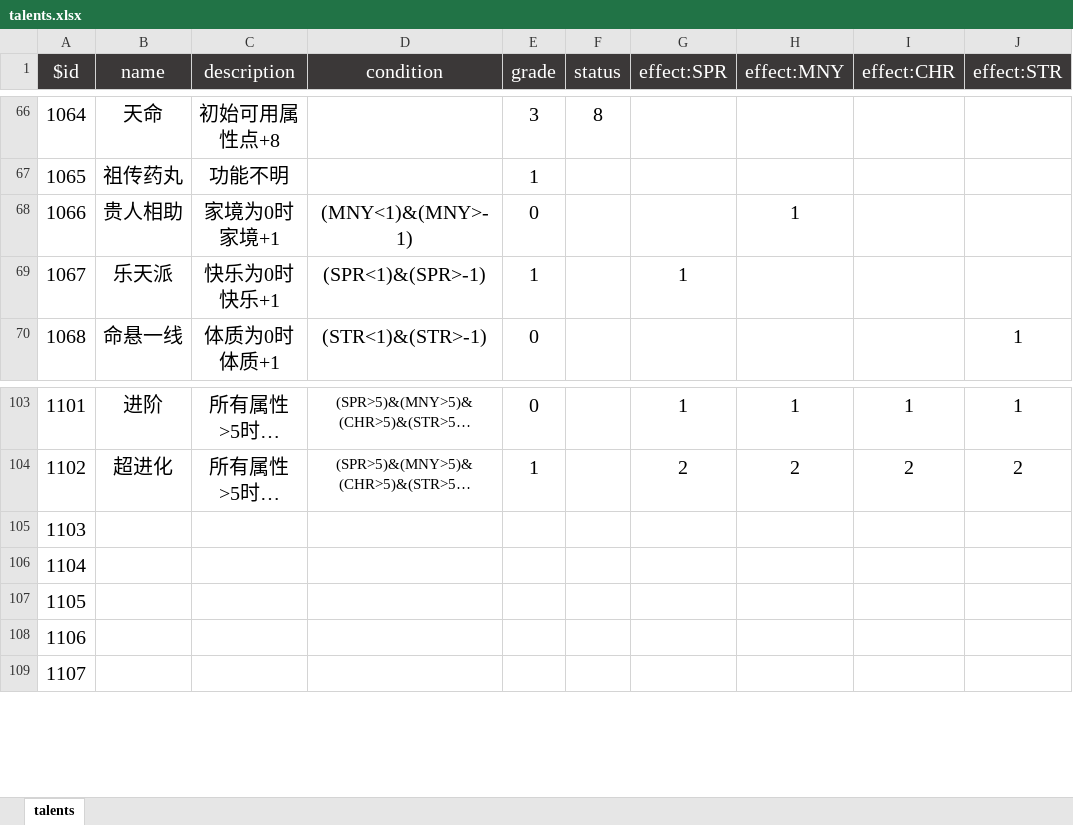
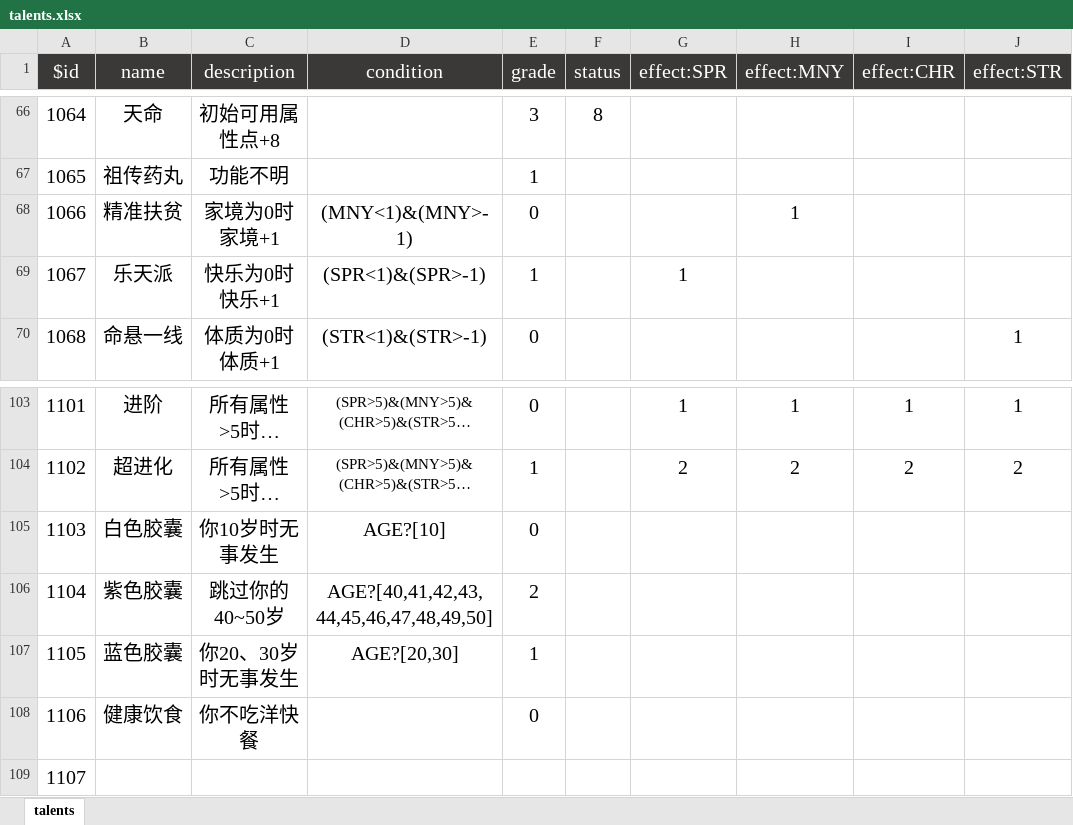
Before and after one commit to VickScarlet/lifeRestart, an Excel workbook: data/talents.xlsx, sheet talents, drawn as a sheet; only a part is shown, gaps mark what is left out; long unchanged cells end in …; values as stored, in another font and other column widths than the file's, no borders; the diff names each change by its address in the sheet, - before the commit and + after, or states it on an @@ line.

```diff
--- a/data/talents.xlsx (sheet talents)
+++ b/data/talents.xlsx (sheet talents)
-B68 (name): 贵人相助
+B68 (name): 精准扶贫
-B105 (name): (empty)
+B105 (name): 白色胶囊
-C105 (description): (empty)
+C105 (description): 你10岁时无事发生
-D105 (condition): (empty)
+D105 (condition): AGE?[10]
-E105 (grade): (empty)
+E105 (grade): 0
-B106 (name): (empty)
+B106 (name): 紫色胶囊
-C106 (description): (empty)
+C106 (description): 跳过你的40~50岁
-D106 (condition): (empty)
+D106 (condition): AGE?[40,41,42,43,44,45,46,47,48,49,50]
-E106 (grade): (empty)
+E106 (grade): 2
-B107 (name): (empty)
+B107 (name): 蓝色胶囊
-C107 (description): (empty)
+C107 (description): 你20、30岁时无事发生
-D107 (condition): (empty)
+D107 (condition): AGE?[20,30]
-E107 (grade): (empty)
+E107 (grade): 1
-B108 (name): (empty)
+B108 (name): 健康饮食
-C108 (description): (empty)
+C108 (description): 你不吃洋快餐
-E108 (grade): (empty)
+E108 (grade): 0
```
Also changed, not shown: data/age.xlsx, data/events.xlsx, 3 other files.
